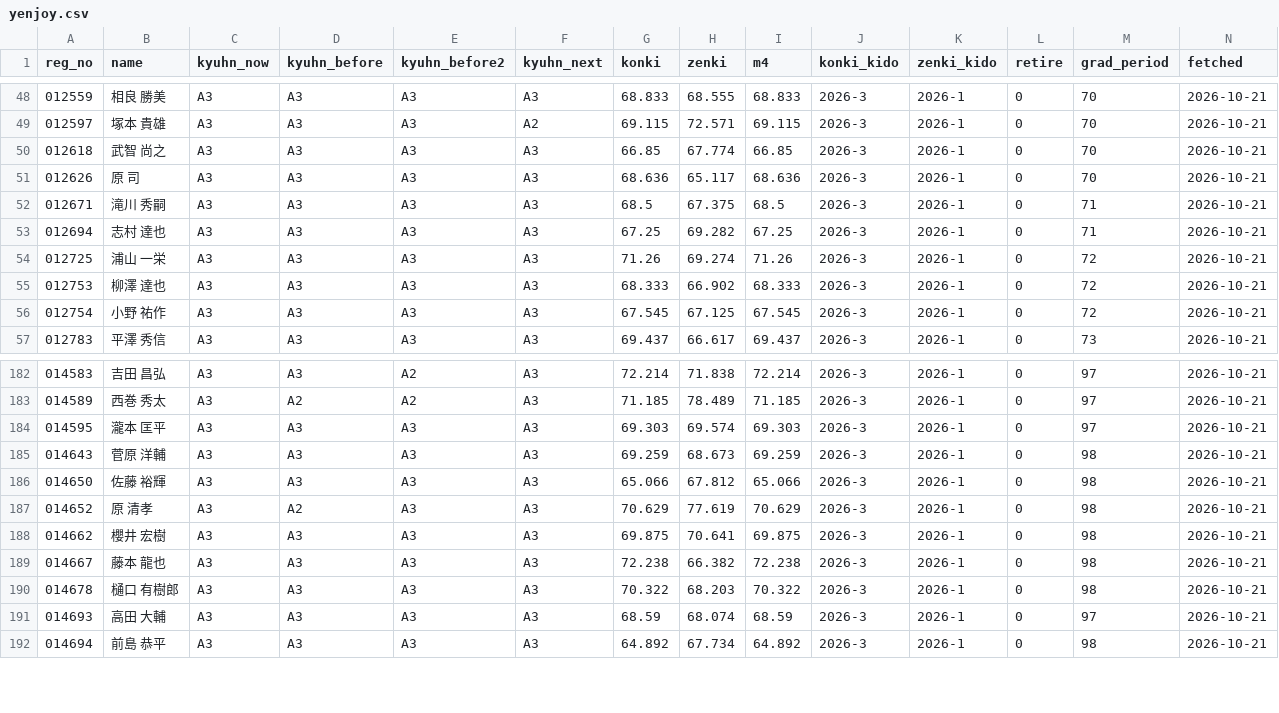
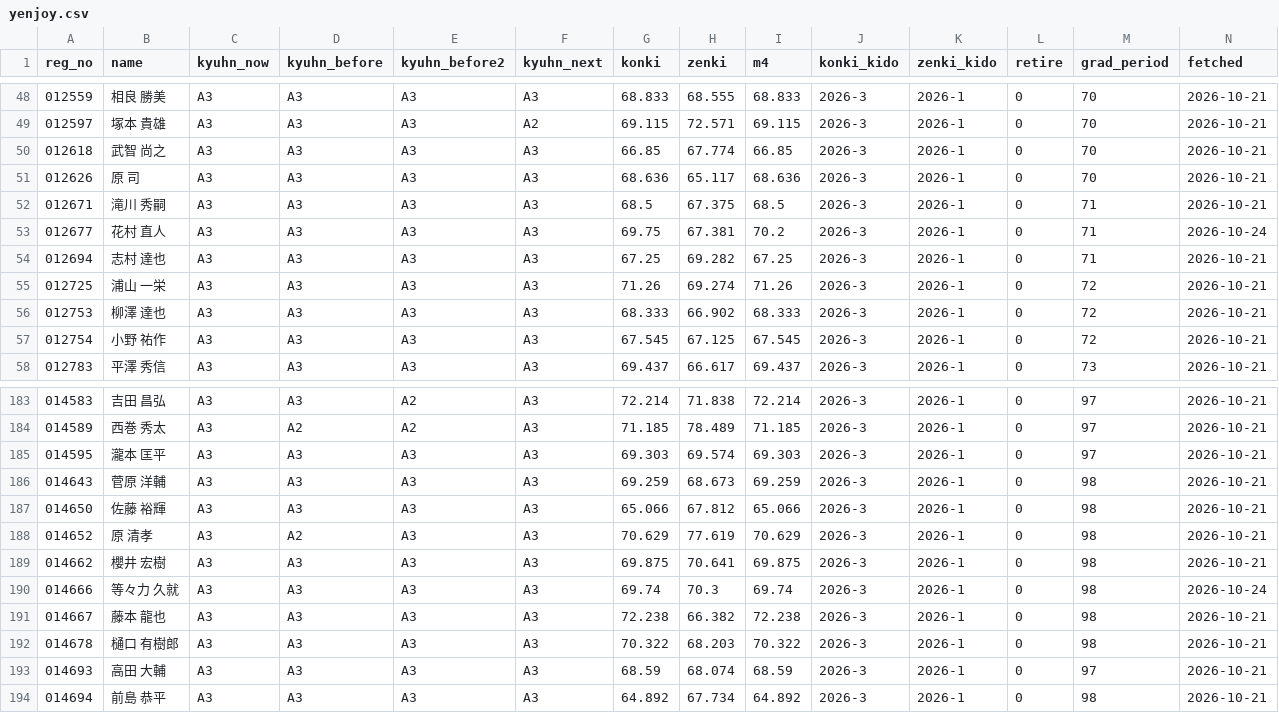
Before and after one commit to greengiant7773/keirin-taisha, a CSV file: yenjoy.csv, drawn as a sheet; only a part is shown, gaps mark what is left out.

```diff
--- a/yenjoy.csv
+++ b/yenjoy.csv
@@ -52,2 +52,3 @@
 012671,滝川 秀嗣,A3,A3,A3,A3,68.5,67.375,68.5,2026-3,2026-1,0,71,2026-10-21
+012677,花村 直人,A3,A3,A3,A3,69.75,67.381,70.2,2026-3,2026-1,0,71,2026-10-24
 012694,志村 達也,A3,A3,A3,A3,67.25,69.282,67.25,2026-3,2026-1,0,71,2026-10-21
@@ -188,2 +189,3 @@
 014662,櫻井 宏樹,A3,A3,A3,A3,69.875,70.641,69.875,2026-3,2026-1,0,98,2026-10-21
+014666,等々力 久就,A3,A3,A3,A3,69.74,70.3,69.74,2026-3,2026-1,0,98,2026-10-24
 014667,藤本 龍也,A3,A3,A3,A3,72.238,66.382,72.238,2026-3,2026-1,0,98,2026-10-21
```
Also changed, not shown: 4 other files.
